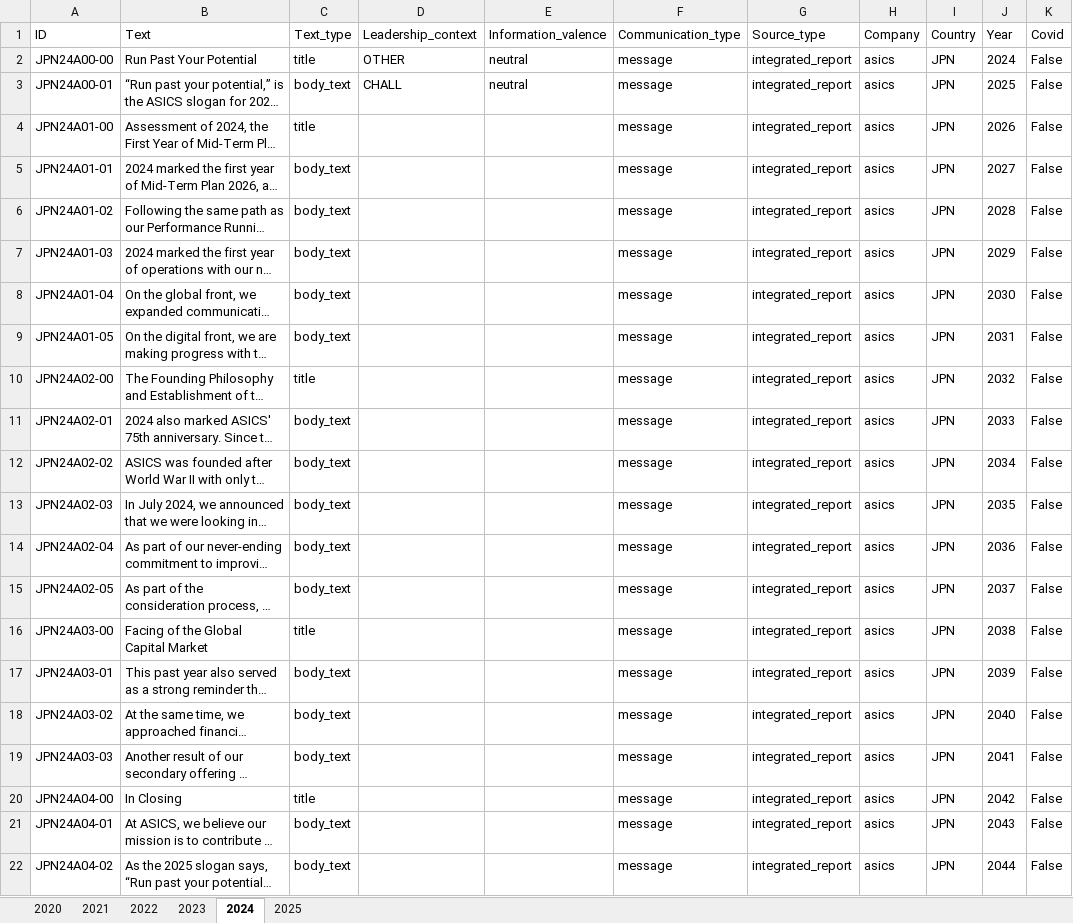
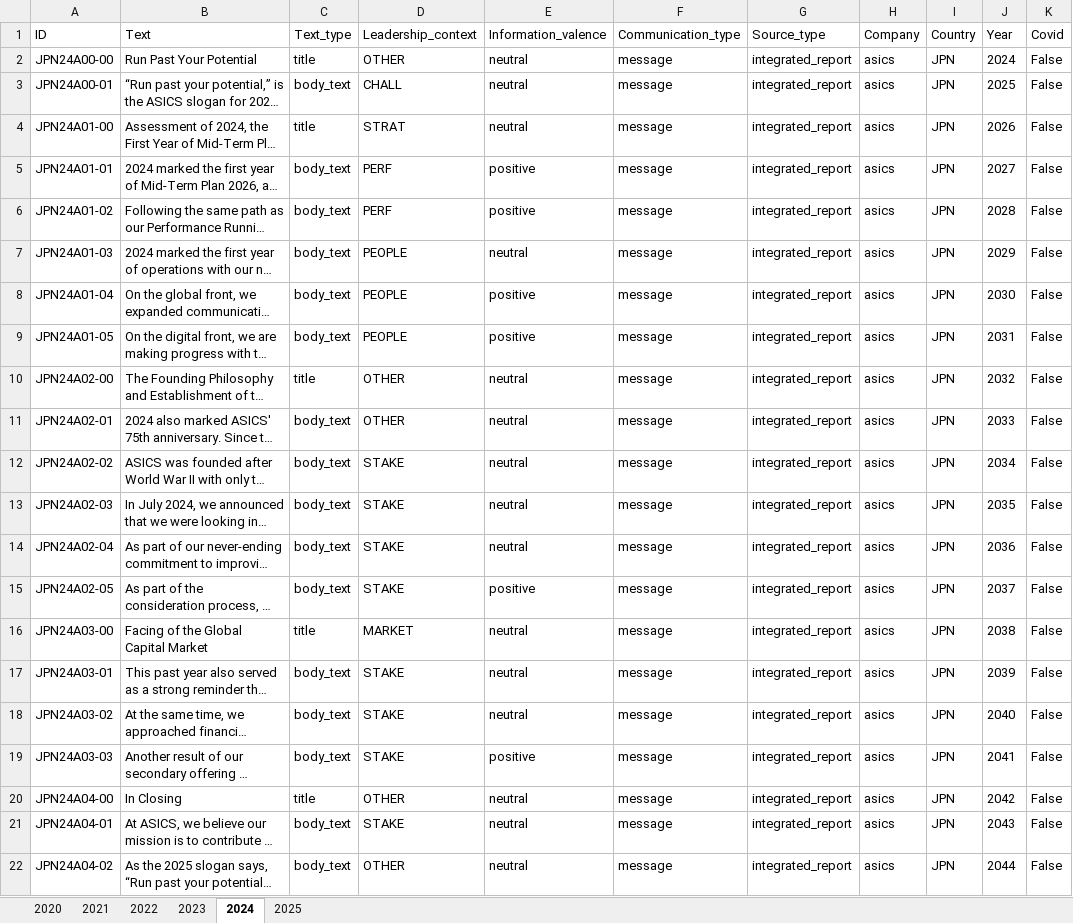
Before and after one commit to sawiDR/CEOCommunication, an Excel workbook: data/preparation/asics_pre.xlsx, sheet 2024, drawn as a sheet; only a part is shown; long unchanged cells end in …; values as stored, in another font and other column widths than the file's, no borders; table styles not drawn; the diff names each change by its address in the sheet, - before the commit and + after, or states it on an @@ line.

```diff
--- a/data/preparation/asics_pre.xlsx (sheet 2024)
+++ b/data/preparation/asics_pre.xlsx (sheet 2024)
-D4 (Leadership_context): (empty)
+D4 (Leadership_context): STRAT
-E4 (Information_valence): (empty)
+E4 (Information_valence): neutral
-D5:D6 (Leadership_context): (empty)
+D5:D6 (Leadership_context): PERF
-E5:E6 (Information_valence): (empty)
+E5:E6 (Information_valence): positive
-D7:D9 (Leadership_context): (empty)
+D7:D9 (Leadership_context): PEOPLE
-E7 (Information_valence): (empty)
+E7 (Information_valence): neutral
-E8:E9 (Information_valence): (empty)
+E8:E9 (Information_valence): positive
-D10:D11 (Leadership_context): (empty)
+D10:D11 (Leadership_context): OTHER
-E10:E14 (Information_valence): (empty)
+E10:E14 (Information_valence): neutral
-D12:D15 (Leadership_context): (empty)
+D12:D15 (Leadership_context): STAKE
-E15 (Information_valence): (empty)
+E15 (Information_valence): positive
-D16 (Leadership_context): (empty)
+D16 (Leadership_context): MARKET
-E16:E18 (Information_valence): (empty)
+E16:E18 (Information_valence): neutral
-D17:D19 (Leadership_context): (empty)
+D17:D19 (Leadership_context): STAKE
-E19 (Information_valence): (empty)
+E19 (Information_valence): positive
-D20 (Leadership_context): (empty)
+D20 (Leadership_context): OTHER
-E20:E22 (Information_valence): (empty)
+E20:E22 (Information_valence): neutral
-D21 (Leadership_context): (empty)
+D21 (Leadership_context): STAKE
-D22 (Leadership_context): (empty)
+D22 (Leadership_context): OTHER
```
Also changed, not shown: sheet 2022, sheet 2023, 1 other file.
